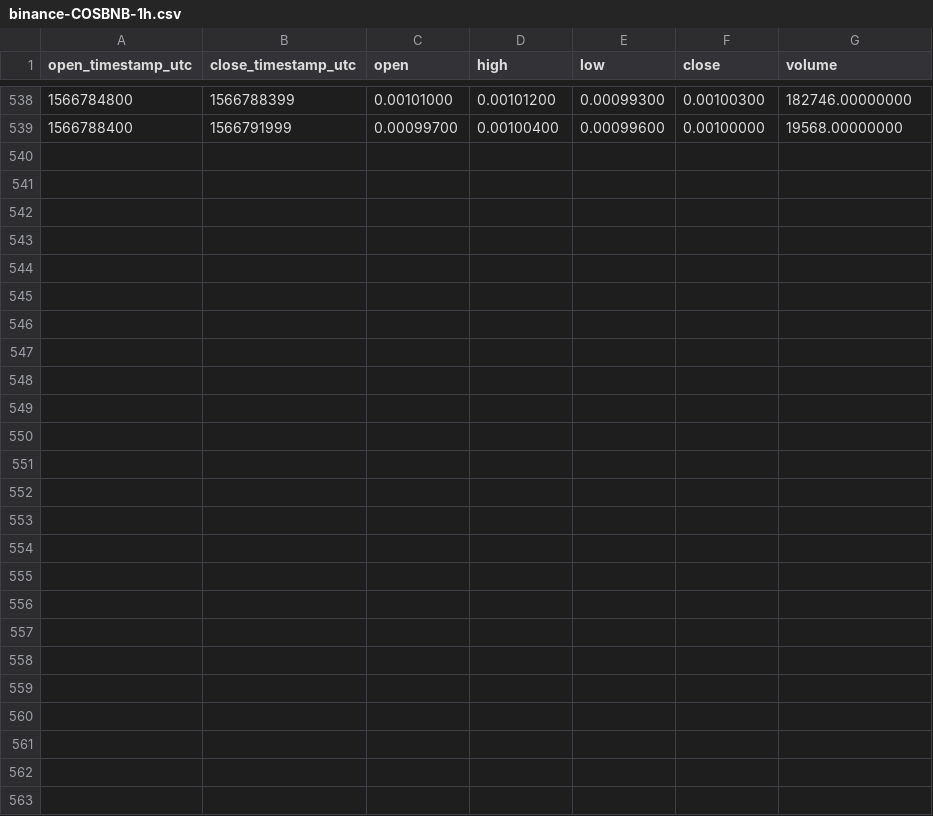
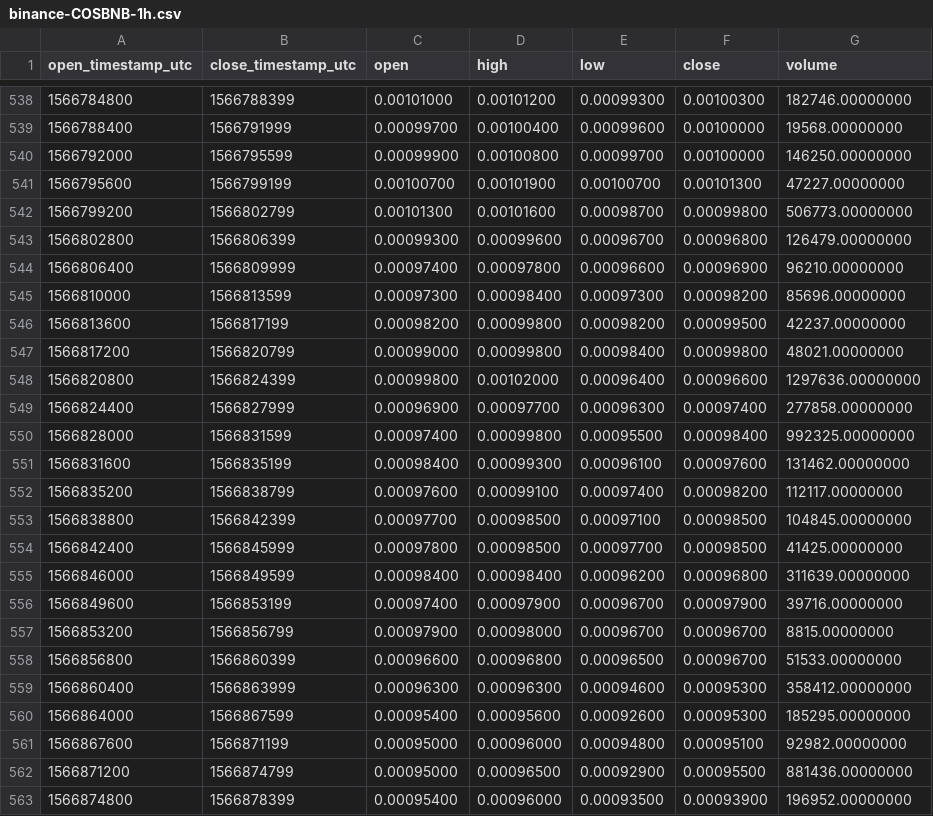
Before and after one commit to cryptobigbro/binance-COSBNB, a CSV file: binance-COSBNB-1h.csv, drawn as a sheet; only a part is shown, gaps mark what is left out.

Commit message:
Update OHLCV data.

```diff
--- a/binance-COSBNB-1h.csv
+++ b/binance-COSBNB-1h.csv
@@ -539 +539,25 @@ open_timestamp_utc,close_timestamp_utc,open,high,low,close,volume
 1566788400,1566791999,0.00099700,0.00100400,0.00099600,0.00100000,19568.00000000
+1566792000,1566795599,0.00099900,0.00100800,0.00099700,0.00100000,146250.00000000
+1566795600,1566799199,0.00100700,0.00101900,0.00100700,0.00101300,47227.00000000
+1566799200,1566802799,0.00101300,0.00101600,0.00098700,0.00099800,506773.00000000
+1566802800,1566806399,0.00099300,0.00099600,0.00096700,0.00096800,126479.00000000
+1566806400,1566809999,0.00097400,0.00097800,0.00096600,0.00096900,96210.00000000
+1566810000,1566813599,0.00097300,0.00098400,0.00097300,0.00098200,85696.00000000
+1566813600,1566817199,0.00098200,0.00099800,0.00098200,0.00099500,42237.00000000
+1566817200,1566820799,0.00099000,0.00099800,0.00098400,0.00099800,48021.00000000
+1566820800,1566824399,0.00099800,0.00102000,0.00096400,0.00096600,1297636.00000000
+1566824400,1566827999,0.00096900,0.00097700,0.00096300,0.00097400,277858.00000000
+1566828000,1566831599,0.00097400,0.00099800,0.00095500,0.00098400,992325.00000000
+1566831600,1566835199,0.00098400,0.00099300,0.00096100,0.00097600,131462.00000000
+1566835200,1566838799,0.00097600,0.00099100,0.00097400,0.00098200,112117.00000000
+1566838800,1566842399,0.00097700,0.00098500,0.00097100,0.00098500,104845.00000000
+1566842400,1566845999,0.00097800,0.00098500,0.00097700,0.00098500,41425.00000000
+1566846000,1566849599,0.00098400,0.00098400,0.00096200,0.00096800,311639.00000000
+1566849600,1566853199,0.00097400,0.00097900,0.00096700,0.00097900,39716.00000000
+1566853200,1566856799,0.00097900,0.00098000,0.00096700,0.00096700,8815.00000000
+1566856800,1566860399,0.00096600,0.00096800,0.00096500,0.00096700,51533.00000000
+1566860400,1566863999,0.00096300,0.00096300,0.00094600,0.00095300,358412.00000000
+1566864000,1566867599,0.00095400,0.00095600,0.00092600,0.00095300,185295.00000000
+1566867600,1566871199,0.00095000,0.00096000,0.00094800,0.00095100,92982.00000000
+1566871200,1566874799,0.00095000,0.00096500,0.00092900,0.00095500,881436.00000000
+1566874800,1566878399,0.00095400,0.00096000,0.00093500,0.00093900,196952.00000000
```
Also changed, not shown: binance-COSBNB-1d.csv, 1 other file.
